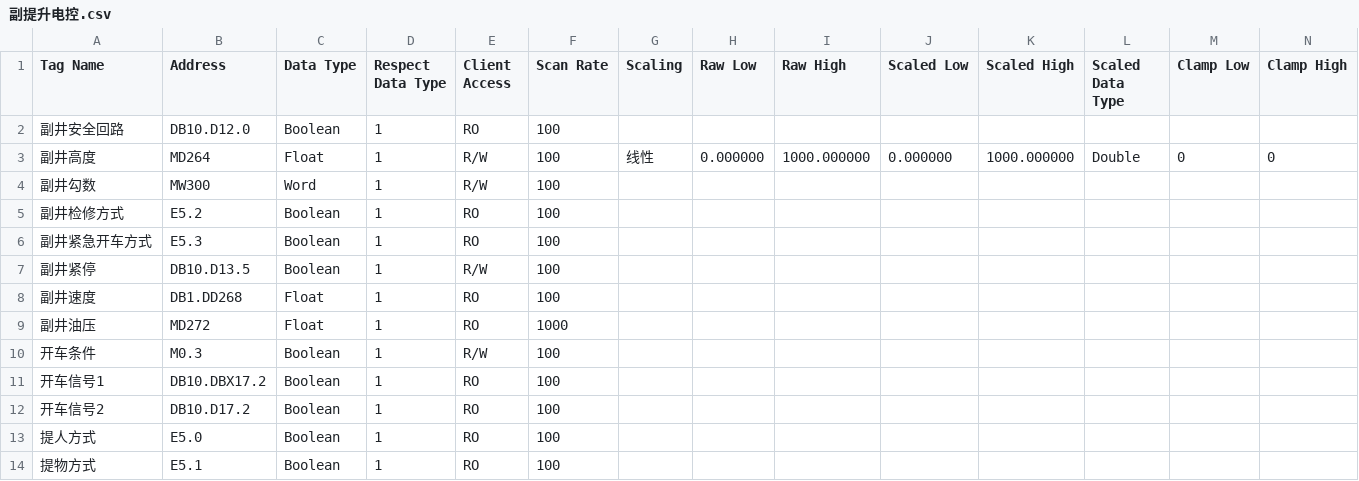
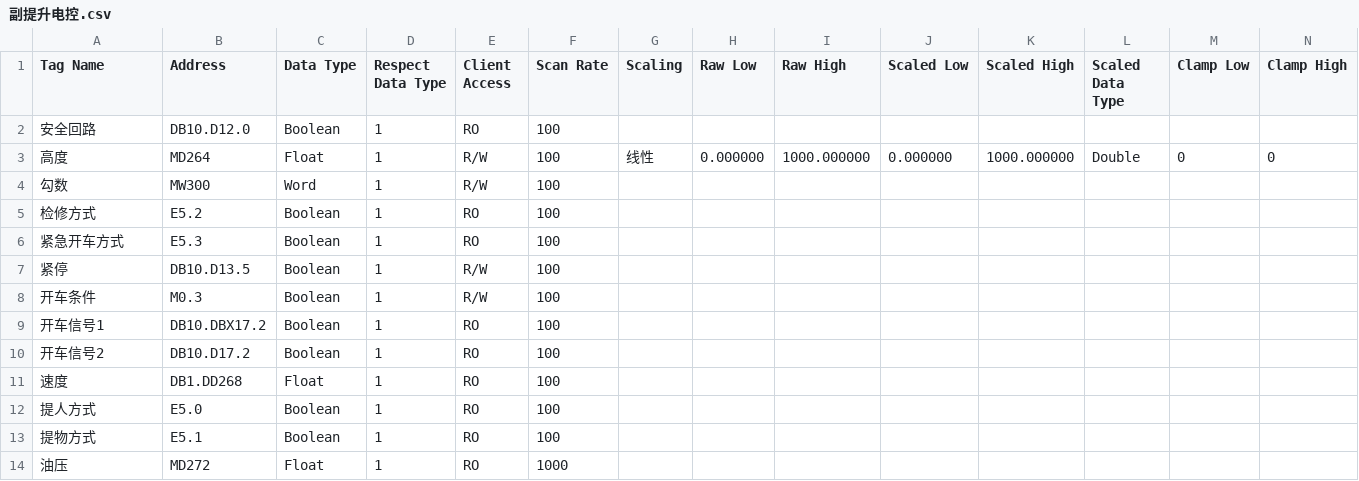
Before and after one commit to frostdogstarscream/hegang_wpf, a CSV file: conf/副提升电控.csv, drawn as a sheet; only a part is shown; removed rows and columns are numbered as before the commit, all else as after; rows hold the shown columns only; the diff names each change by its address in the sheet, - before the commit and + after, or states it on an @@ line.

```diff
--- a/conf/副提升电控.csv
+++ b/conf/副提升电控.csv
-A2 (Tag Name): 副井安全回路
+A2 (Tag Name): 安全回路
-A3 (Tag Name): 副井高度
+A3 (Tag Name): 高度
-A4 (Tag Name): 副井勾数
+A4 (Tag Name): 勾数
-A5 (Tag Name): 副井检修方式
+A5 (Tag Name): 检修方式
-A6 (Tag Name): 副井紧急开车方式
+A6 (Tag Name): 紧急开车方式
-A7 (Tag Name): 副井紧停
+A7 (Tag Name): 紧停
-row 8: 副井速度 | DB1.DD268 | Float | 1 | RO | 100
-row 9: 副井油压 | MD272 | Float | 1 | RO | 1000
+row 11: 速度 | DB1.DD268 | Float | 1 | RO | 100
+row 14: 油压 | MD272 | Float | 1 | RO | 1000
```
Also changed, not shown: conf/主提升电控.csv, 26 other files.
